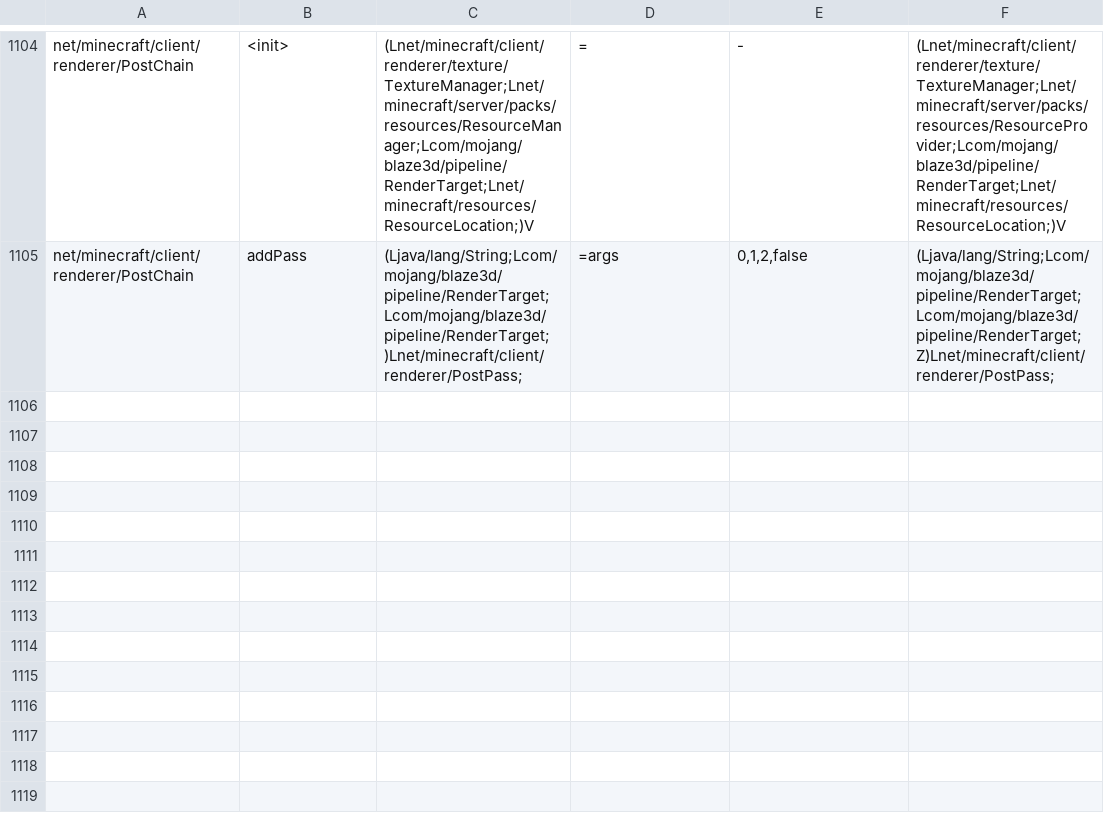
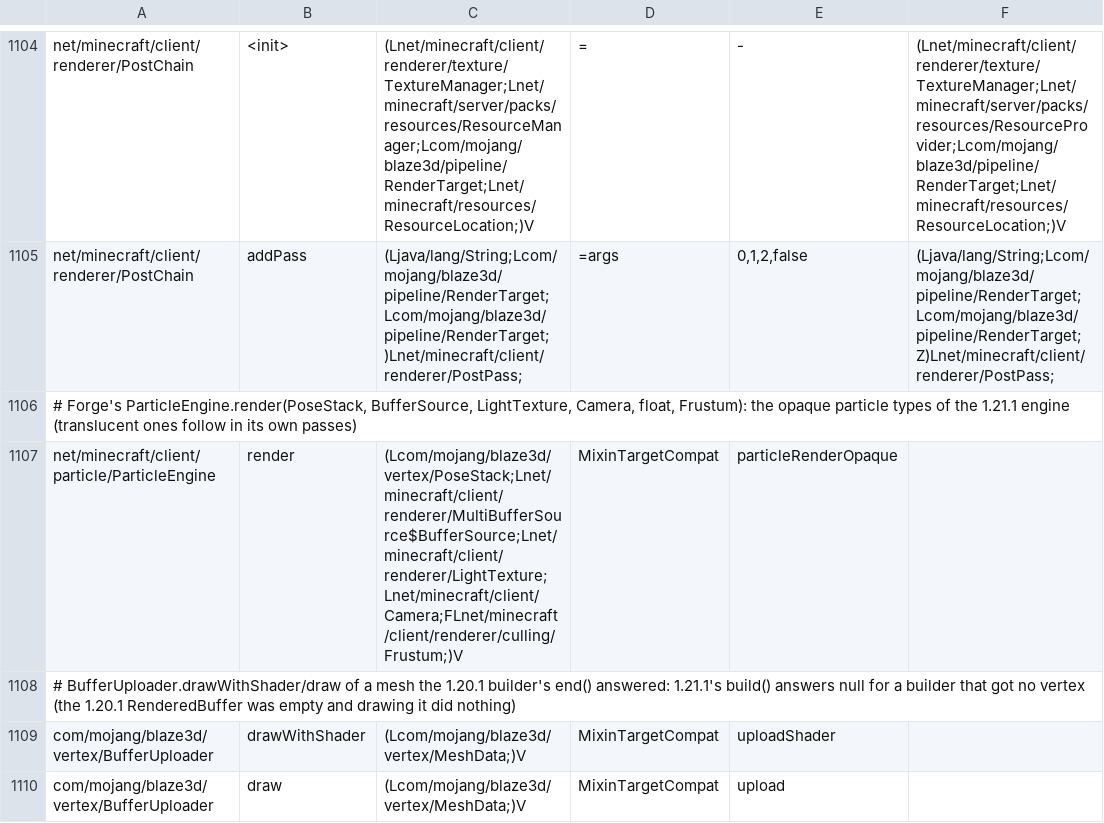
Before and after one commit to kylepitcock/Legacy-Connector, a TSV file: loader/src/main/resources/legacyconnector/forward/1.20.1/mc-calls.tsv, drawn as a sheet; only a part is shown, gaps mark what is left out.

```diff
--- a/loader/src/main/resources/legacyconnector/forward/1.20.1/mc-calls.tsv
+++ b/loader/src/main/resources/legacyconnector/forward/1.20.1/mc-calls.tsv
@@ -1105 +1105,6 @@ net/minecraft/client/renderer/PostChain	<init>	(Lnet/minecraft/client/renderer/t
 net/minecraft/client/renderer/PostChain	addPass	(Ljava/lang/String;Lcom/mojang/blaze3d/pipeline/RenderTarget;Lcom/mojang/blaze3d/pipeline/RenderTarget;)Lnet/minecraft/client/renderer/PostPass;	=args	0,1,2,false	(Ljava/lang/String;Lcom/mojang/blaze3d/pipeline/RenderTarget;Lcom/mojang/blaze3d/pipeline/RenderTarget;Z)Lnet/minecraft/client/renderer/PostPass;
+# Forge's ParticleEngine.render(PoseStack, BufferSource, LightTexture, Camera, float, Frustum): the opaque particle types of the 1.21.1 engine (translucent ones follow in its own passes)
+net/minecraft/client/particle/ParticleEngine	render	(Lcom/mojang/blaze3d/vertex/PoseStack;Lnet/minecraft/client/renderer/MultiBufferSource$BufferSource;Lnet/minecraft/client/renderer/LightTexture;Lnet/minecraft/client/Camera;FLnet/minecraft/client/renderer/culling/Frustum;)V	MixinTargetCompat	particleRenderOpaque
+# BufferUploader.drawWithShader/draw of a mesh the 1.20.1 builder's end() answered: 1.21.1's build() answers null for a builder that got no vertex (the 1.20.1 RenderedBuffer was empty and drawing it did nothing)
+com/mojang/blaze3d/vertex/BufferUploader	drawWithShader	(Lcom/mojang/blaze3d/vertex/MeshData;)V	MixinTargetCompat	uploadShader
+com/mojang/blaze3d/vertex/BufferUploader	draw	(Lcom/mojang/blaze3d/vertex/MeshData;)V	MixinTargetCompat	upload
```
Also changed, not shown: loader/src/main/resources/legacyconnector/forward/1.20.1/mc-bridges.tsv, 14 other files.
